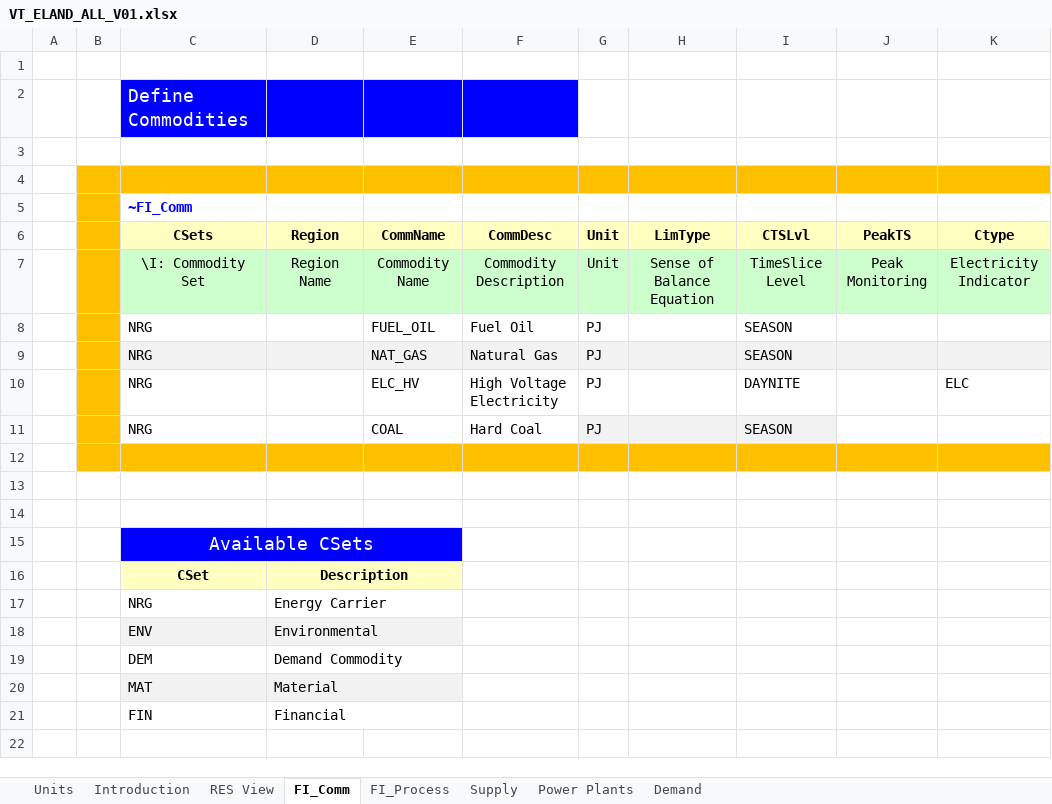
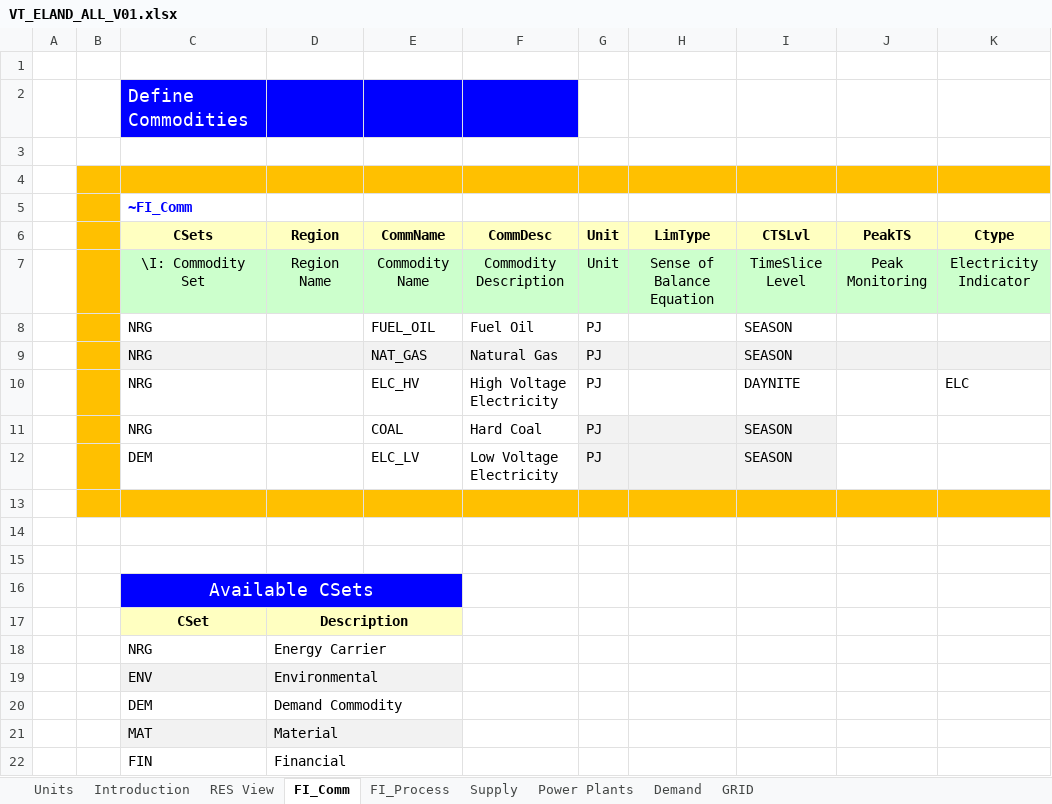
Before and after one commit to ElaKrasnodebska/IERS, an Excel workbook: VT_ELAND_ALL_V01.xlsx, sheet FI_Comm, drawn as a sheet; values as stored, in another font and other column widths than the file's, no borders; the diff names each change by its address in the sheet, - before the commit and + after, or states it on an @@ line.

```diff
--- a/VT_ELAND_ALL_V01.xlsx (sheet FI_Comm)
+++ b/VT_ELAND_ALL_V01.xlsx (sheet FI_Comm)
+sheet tab: GRID
+row 12:  |  | DEM |  | ELC_LV | Low Voltage Electricity | PJ |  | SEASON
```
Also changed, not shown: sheet Demand, sheet FI_Process, formulas that keep their value.
